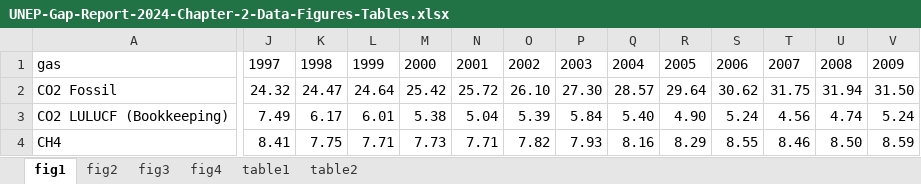
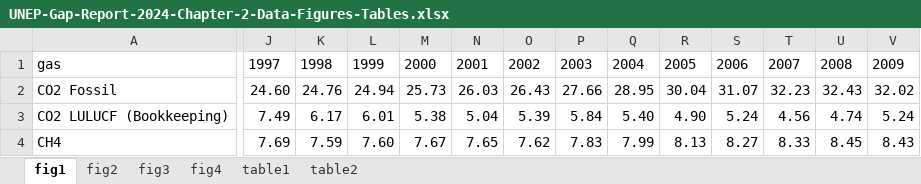
Before and after one commit to lambwf/UNEP-Gap-Report-2024-Chapter-2, an Excel workbook: results/UNEP-Gap-Report-2024-Chapter-2-Data-Figures-Tables.xlsx, sheet fig1, drawn as a sheet; only a part is shown, gaps mark what is left out; values as stored, in another font and other column widths than the file's, no borders; the diff covers the shown part only; the diff names each change by its address in the sheet, - before the commit and + after, or states it on an @@ line.

```diff
--- a/results/UNEP-Gap-Report-2024-Chapter-2-Data-Figures-Tables.xlsx (sheet fig1)
+++ b/results/UNEP-Gap-Report-2024-Chapter-2-Data-Figures-Tables.xlsx (sheet fig1)
-J2: 24.32
+J2: 24.60
-K2: 24.47
+K2: 24.76
-L2: 24.64
+L2: 24.94
-M2: 25.42
+M2: 25.73
-N2: 25.72
+N2: 26.03
-O2: 26.10
+O2: 26.43
-P2: 27.30
+P2: 27.66
-Q2: 28.57
+Q2: 28.95
-R2: 29.64
+R2: 30.04
-S2: 30.62
+S2: 31.07
-T2: 31.75
+T2: 32.23
-U2: 31.94
+U2: 32.43
-V2: 31.50
+V2: 32.02
-J4: 8.41
+J4: 7.69
-K4: 7.75
+K4: 7.59
-L4: 7.71
+L4: 7.60
-M4: 7.73
+M4: 7.67
-N4: 7.71
+N4: 7.65
-O4: 7.82
+O4: 7.62
-P4: 7.93
+P4: 7.83
-Q4: 8.16
+Q4: 7.99
-R4: 8.29
+R4: 8.13
-S4: 8.55
+S4: 8.27
-T4: 8.46
+T4: 8.33
-U4: 8.50
+U4: 8.45
-V4: 8.59
+V4: 8.43
```
Also changed, not shown: 62 edited cells elsewhere in this sheet, sheet fig2, sheet table1, results/UNEP-Gap-Report-2024-Chapter-2-Data-Differences.xlsx, results/UNEP-Gap-Report-2024-Chapter-2-Data-Global.xlsx, 29 other files.
